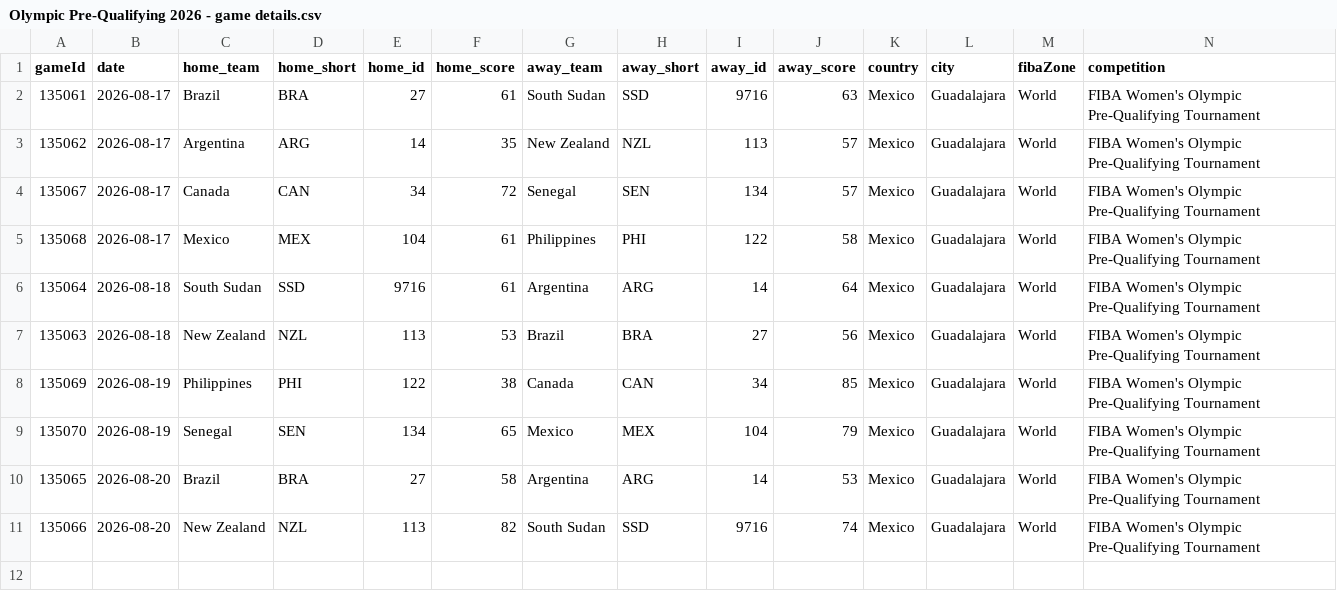
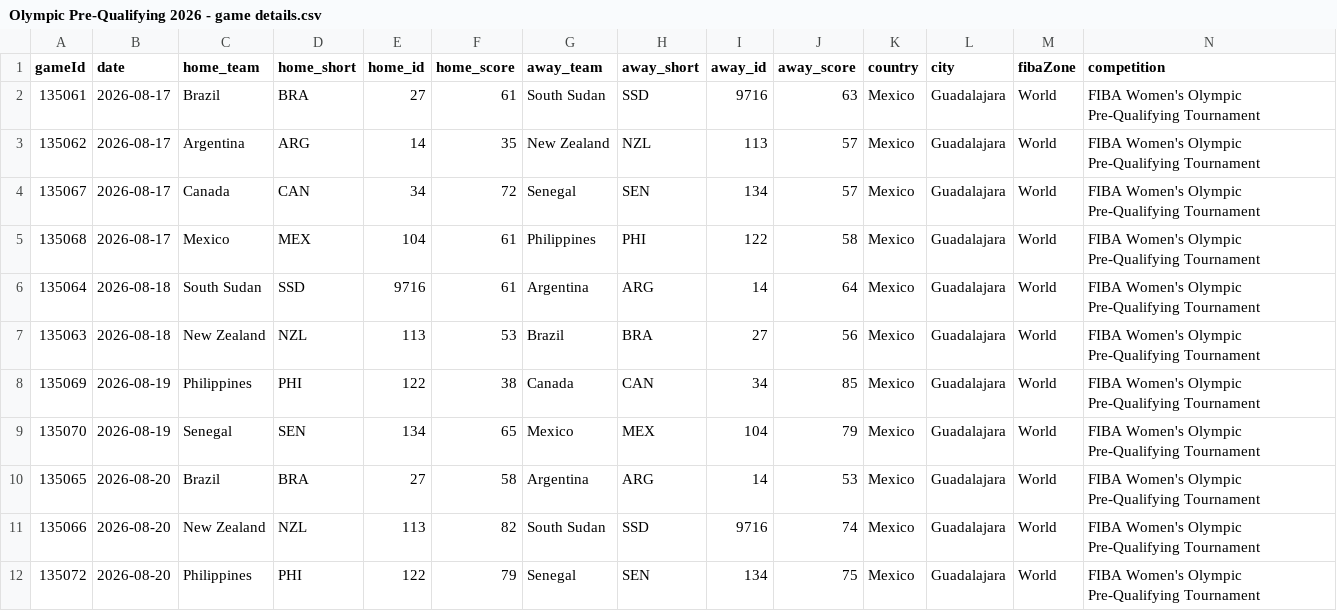
Before and after one commit to jordanngo205/Olympic-Pre-Qualifying-Tournament-Tracker, a CSV file: Olympic Pre-Qualifying 2026/data/Olympic Pre-Qualifying 2026 - game details.csv, drawn as a sheet; only a part is shown; rows hold the shown columns only; the diff names each change by its address in the sheet, - before the commit and + after, or states it on an @@ line.

```diff
--- a/Olympic Pre-Qualifying 2026/data/Olympic Pre-Qualifying 2026 - game details.csv
+++ b/Olympic Pre-Qualifying 2026/data/Olympic Pre-Qualifying 2026 - game details.csv
+row 12: 135072 | 2026-08-20 | Philippines | PHI | 122 | 79 | Senegal | SEN | 134 | 75 | Mexico | Guadalajara | World | FIBA Women's Olympic Pre-Qualifying Tournament
```
Also changed, not shown: Olympic Pre-Qualifying 2026/data/Olympic Pre-Qualifying 2026 - participant log.csv, Olympic Pre-Qualifying 2026/data/Olympic Pre-Qualifying 2026 - player box scores.csv, 9 other files.
